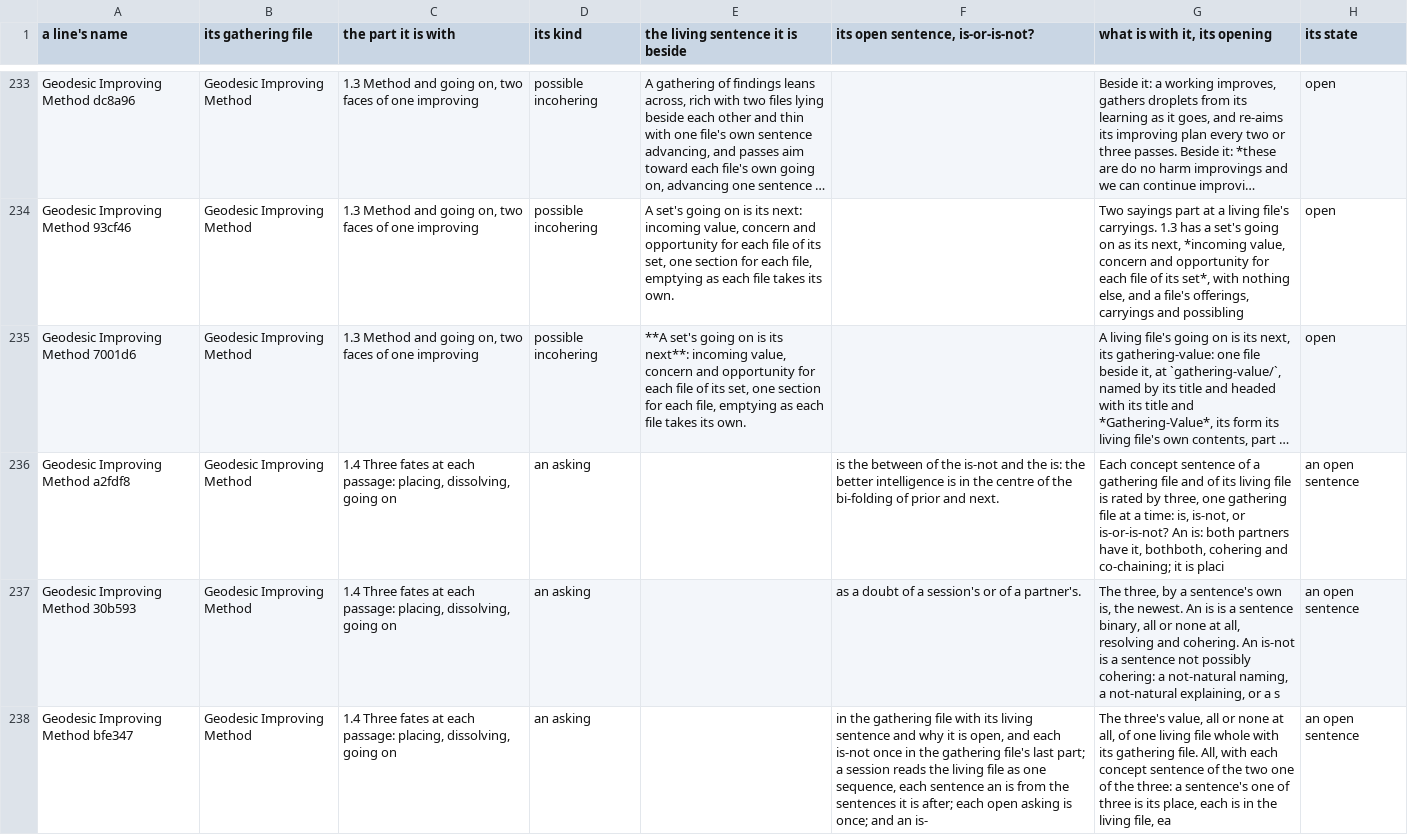
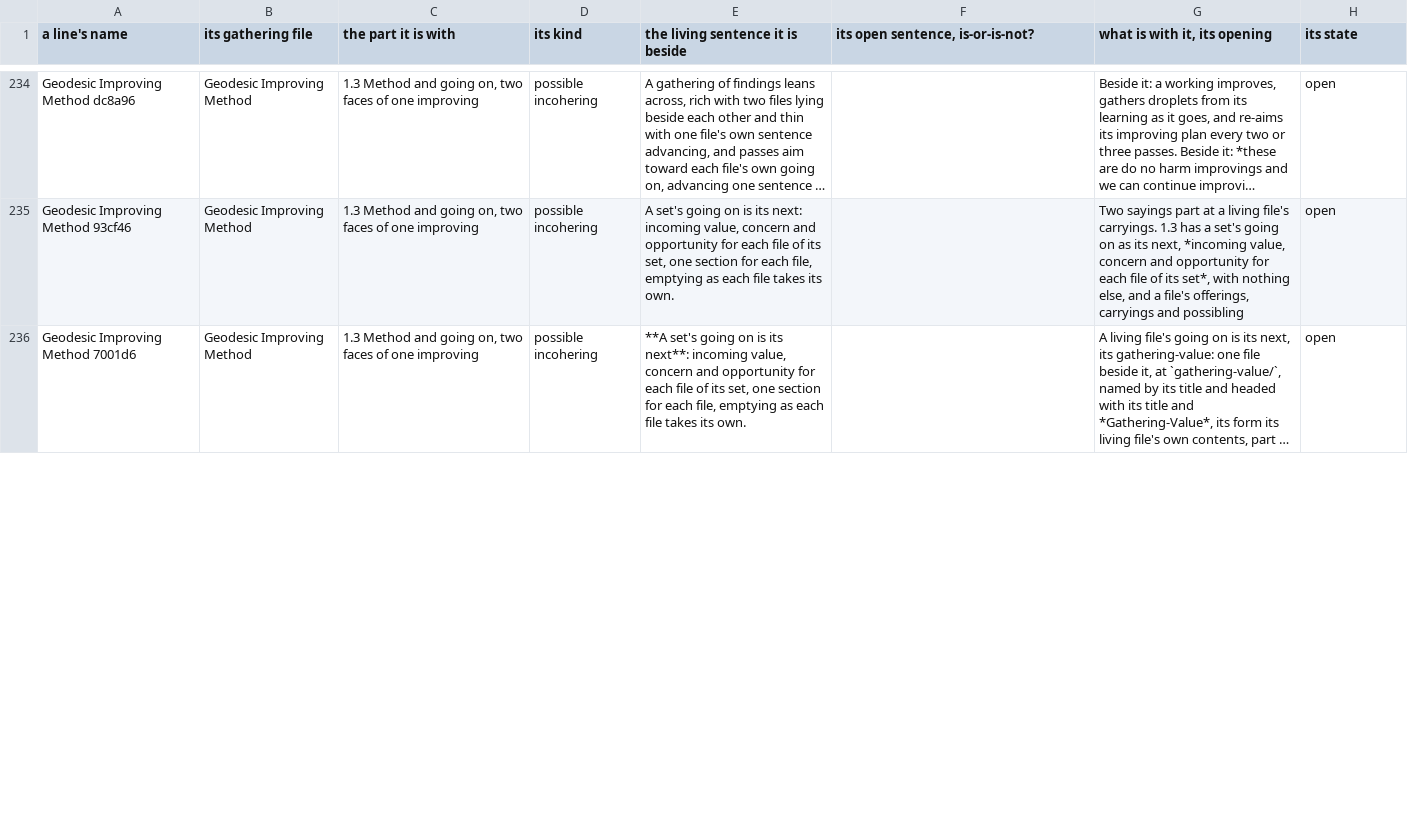
Before and after one commit to chris-j-handel/corus, a CSV file: incoming/v404mgr/The_main_list_of_incoherings.csv, drawn as a sheet; only a part is shown, gaps mark what is left out; long unchanged cells end in …; removed rows and columns are numbered as before the commit, all else as after; the diff covers the shown part only; the diff names each change by its address in the sheet, - before the commit and + after, or states it on an @@ line.

```diff
--- a/incoming/v404mgr/The_main_list_of_incoherings.csv
+++ b/incoming/v404mgr/The_main_list_of_incoherings.csv
-row 236: Geodesic Improving Method a2fdf8 | Geodesic Improving Method | 1.4 Three fates at each passage: placing, dissolving, going on | an asking |  | is the between of the is-not and the is: the better intelligence is in the centre of the bi-folding of prior and next. | Each concept sentence of a gathering file and of its living file is rated by three, one gathering file at a time: is, is-not, or is-or-is-not? An is: both partners have it, bothboth, cohering and co-chaining; it is placi | an open sentence
-row 237: Geodesic Improving Method 30b593 | Geodesic Improving Method | 1.4 Three fates at each passage: placing, dissolving, going on | an asking |  | as a doubt of a session's or of a partner's. | The three, by a sentence's own is, the newest. An is is a sentence binary, all or none at all, resolving and cohering. An is-not is a sentence not possibly cohering: a not-natural naming, a not-natural explaining, or a s | an open sentence
-row 238: Geodesic Improving Method bfe347 | Geodesic Improving Method | 1.4 Three fates at each passage: placing, dissolving, going on | an asking |  | in the gathering file with its living sentence and why it is open, and each is-not once in the gathering file's last part; a session reads the living file as one sequence, each sentence an is from the sentences it is after; each open asking is once; and an is- | The three's value, all or none at all, of one living file whole with its gathering file. All, with each concept sentence of the two one of the three: a sentence's one of three is its place, each is in the living file, ea | an open sentence
```
Also changed, not shown: 3 added rows and 35 edited cells elsewhere in this file, 1 other file.
